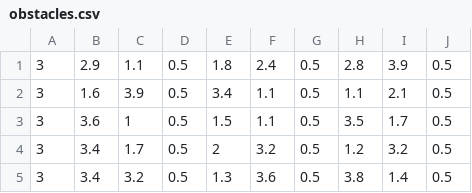
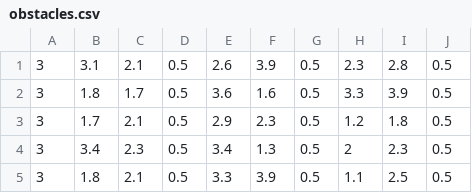
Before and after one commit to JTylerBoylan/sbmpo, a CSV file: sbmpo_models/results/obstacles.csv, drawn as a sheet; only a part is shown; the diff covers the shown part only.

```diff
--- a/sbmpo_models/results/obstacles.csv
+++ b/sbmpo_models/results/obstacles.csv
@@ -1,5 +1,5 @@
-3,2.9,1.1,0.5,1.8,2.4,0.5,2.8,3.9,0.5
-3,1.6,3.9,0.5,3.4,1.1,0.5,1.1,2.1,0.5
-3,3.6,1,0.5,1.5,1.1,0.5,3.5,1.7,0.5
-3,3.4,1.7,0.5,2,3.2,0.5,1.2,3.2,0.5
-3,3.4,3.2,0.5,1.3,3.6,0.5,3.8,1.4,0.5
+3,3.1,2.1,0.5,2.6,3.9,0.5,2.3,2.8,0.5
+3,1.8,1.7,0.5,3.6,1.6,0.5,3.3,3.9,0.5
+3,1.7,2.1,0.5,2.9,2.3,0.5,1.2,1.8,0.5
+3,3.4,2.3,0.5,3.4,1.3,0.5,2,2.3,0.5
+3,1.8,2.1,0.5,3.3,3.9,0.5,1.1,2.5,0.5
```
Also changed, not shown: 1 added row, 1 removed row and 32 edited cells elsewhere in this file, sbmpo_models/results/book_model_results.csv, 1 other file.
